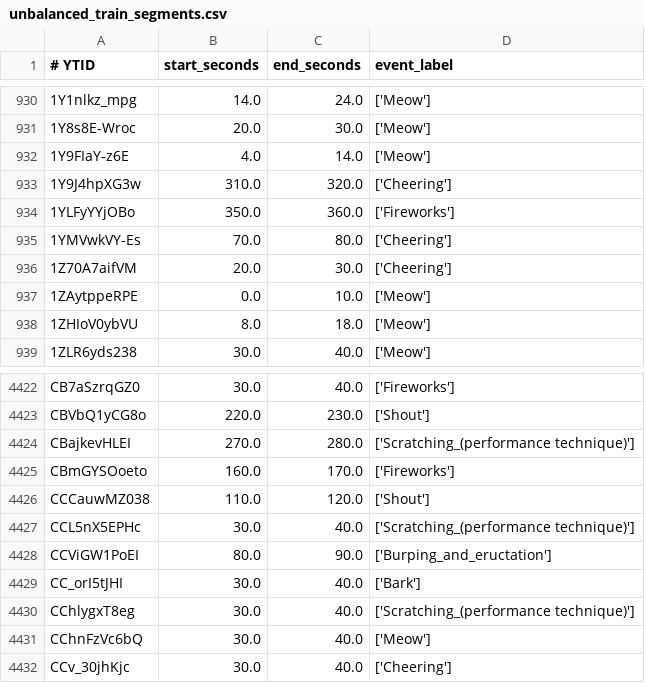
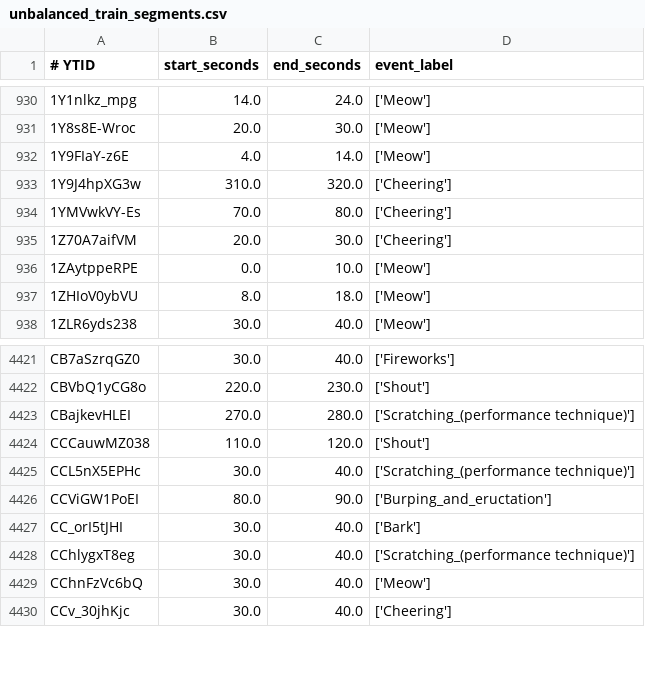
Before and after one commit to ajochim/bbdc2021, a CSV file: google_audioset/final_labels/unbalanced_train_segments.csv, drawn as a sheet; only a part is shown, gaps mark what is left out.

Commit message:
removed broken files from Google Audioset

```diff
--- a/google_audioset/final_labels/unbalanced_train_segments.csv
+++ b/google_audioset/final_labels/unbalanced_train_segments.csv
@@ -933,3 +933,2 @@
 1Y9J4hpXG3w,310.0,320.0,['Cheering']
-1YLFyYYjOBo,350.0,360.0,['Fireworks']
 1YMVwkVY-Es,70.0,80.0,['Cheering']
@@ -4424,3 +4423,2 @@ CBVbQ1yCG8o,220.0,230.0,['Shout']
 CBajkevHLEI,270.0,280.0,['Scratching_(performance technique)']
-CBmGYSOoeto,160.0,170.0,['Fireworks']
 CCCauwMZ038,110.0,120.0,['Shout']
```
